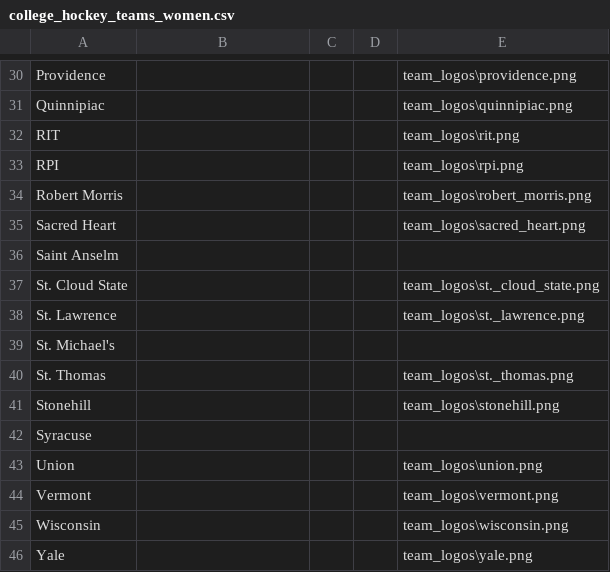
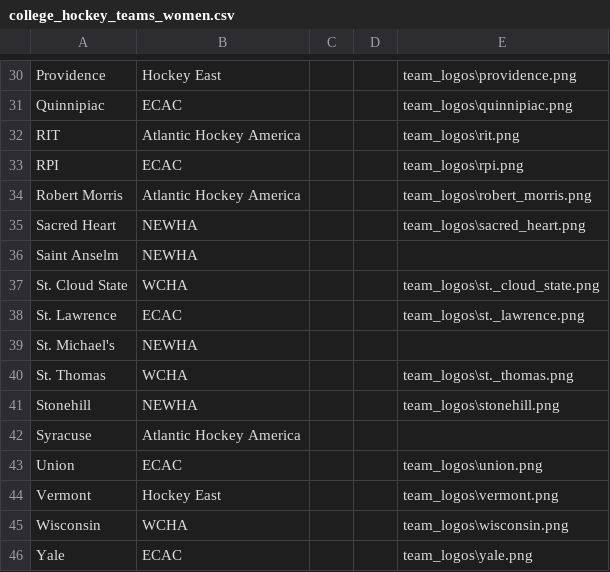
Before and after one commit to healeycm/hockey-rankings-2026, a CSV file: data/teams/college_hockey_teams_women.csv, drawn as a sheet; only a part is shown, gaps mark what is left out; the diff covers the shown part only; the diff names each change by its address in the sheet, - before the commit and + after, or states it on an @@ line.

```diff
--- a/data/teams/college_hockey_teams_women.csv
+++ b/data/teams/college_hockey_teams_women.csv
-B30: (empty)
+B30: Hockey East
-B31: (empty)
+B31: ECAC
-B32: (empty)
+B32: Atlantic Hockey America
-B33: (empty)
+B33: ECAC
-B34: (empty)
+B34: Atlantic Hockey America
-B35:B36: (empty)
+B35:B36: NEWHA
-B37: (empty)
+B37: WCHA
-B38: (empty)
+B38: ECAC
-B39: (empty)
+B39: NEWHA
-B40: (empty)
+B40: WCHA
-B41: (empty)
+B41: NEWHA
-B42: (empty)
+B42: Atlantic Hockey America
-B43: (empty)
+B43: ECAC
-B44: (empty)
+B44: Hockey East
-B45: (empty)
+B45: WCHA
-B46: (empty)
+B46: ECAC
```
Also changed, not shown: 28 edited cells elsewhere in this file, 38 other files.
